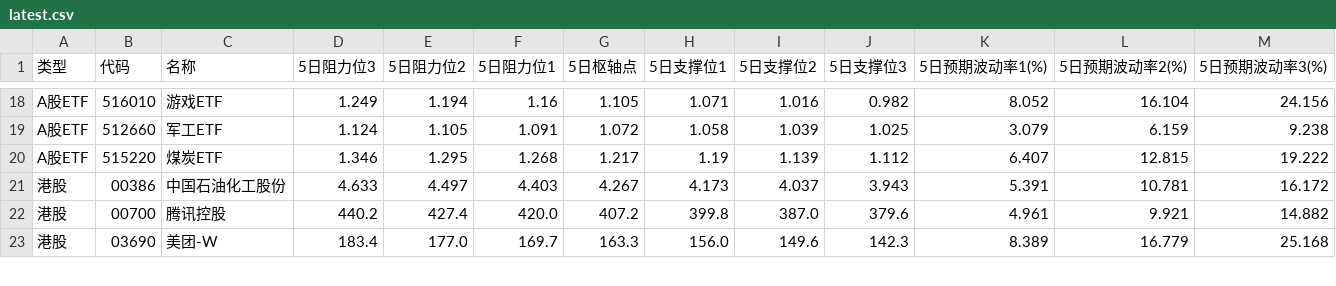
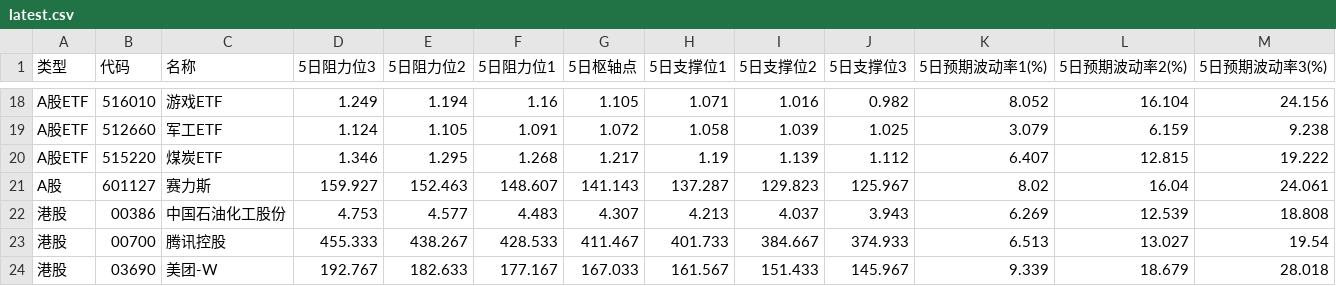
Before and after one commit to wizardbyron/invest.ai, a CSV file: docs/points/latest.csv, drawn as a sheet; only a part is shown, gaps mark what is left out; the diff covers the shown part only.

```diff
--- a/docs/points/latest.csv
+++ b/docs/points/latest.csv
@@ -20,4 +20,5 @@ A股ETF,512660,军工ETF,1.124,1.105,1.091,1.072,1.058,1.039,1.025,3.079,6.159,9
 A股ETF,515220,煤炭ETF,1.346,1.295,1.268,1.217,1.19,1.139,1.112,6.407,12.815,19.222
-港股,00386,中国石油化工股份,4.633,4.497,4.403,4.267,4.173,4.037,3.943,5.391,10.781,16.172
-港股,00700,腾讯控股,440.2,427.4,420.0,407.2,399.8,387.0,379.6,4.961,9.921,14.882
-港股,03690,美团-W,183.4,177.0,169.7,163.3,156.0,149.6,142.3,8.389,16.779,25.168
+A股,601127,赛力斯,159.927,152.463,148.607,141.143,137.287,129.823,125.967,8.02,16.04,24.061
+港股,00386,中国石油化工股份,4.753,4.577,4.483,4.307,4.213,4.037,3.943,6.269,12.539,18.808
+港股,00700,腾讯控股,455.333,438.267,428.533,411.467,401.733,384.667,374.933,6.513,13.027,19.54
+港股,03690,美团-W,192.767,182.633,177.167,167.033,161.567,151.433,145.967,9.339,18.679,28.018
```
Also changed, not shown: 60 edited cells elsewhere in this file, selected.csv, 1 other file.
